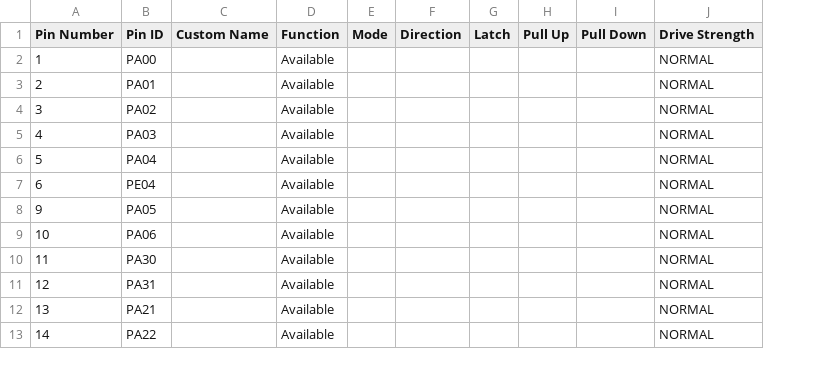
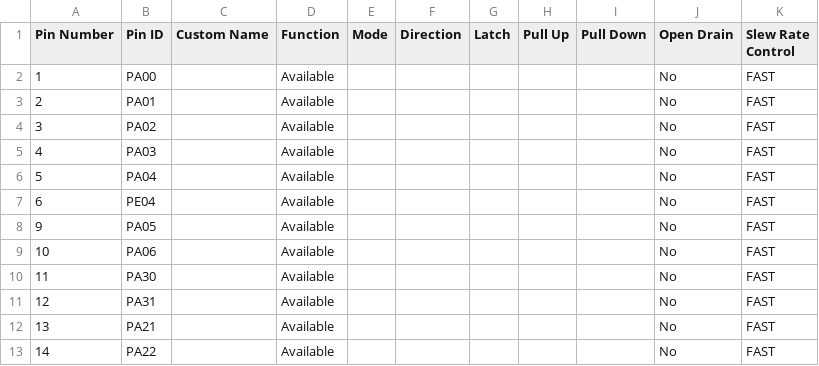
Before and after one commit to Microchip-MPLAB-Harmony/usb_apps_device, a CSV file: apps/cdc_com_port_single/firmware/src/config/pic32cz_ca80_curiosity_ultra_freertos/pin_configurations.csv, drawn as a sheet; only a part is shown; removed rows and columns are numbered as before the commit, all else as after; the diff names each change by its address in the sheet, - before the commit and + after, or states it on an @@ line.

Commit message:
[Apps.] Regenerated demo for cdc_com_port_single_pic32cz_ca80_curiosity_ultra_freertos
MH3-82201

```diff
--- a/apps/cdc_com_port_single/firmware/src/config/pic32cz_ca80_curiosity_ultra_freertos/pin_configurations.csv
+++ b/apps/cdc_com_port_single/firmware/src/config/pic32cz_ca80_curiosity_ultra_freertos/pin_configurations.csv
-column J (Drive Strength), rows 2-13: all NORMAL
+column J (Open Drain), rows 2-13: all No
+column K (Slew Rate Control), rows 2-13: all FAST
```
Also changed, not shown: 34 other files.
